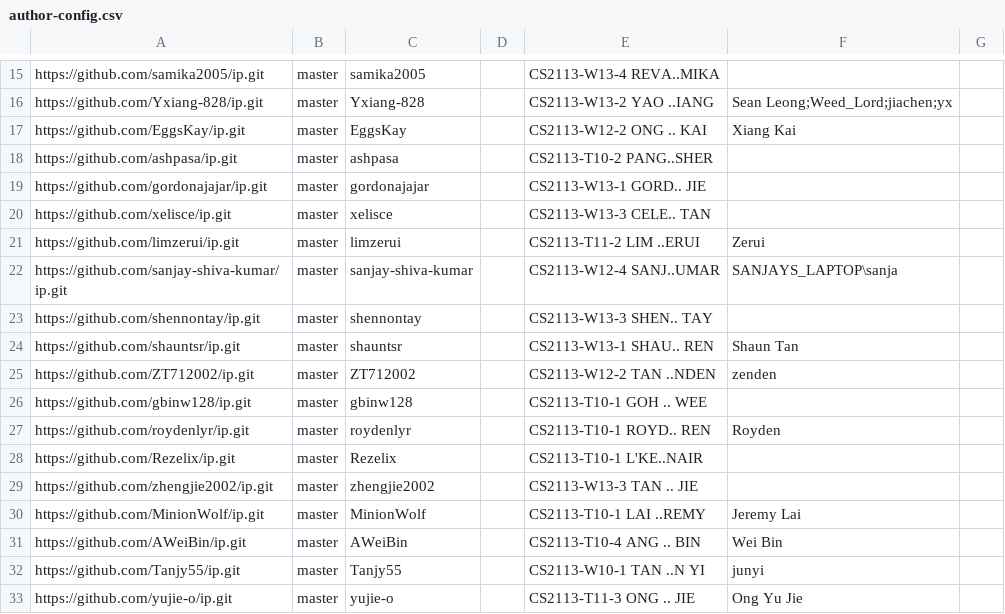
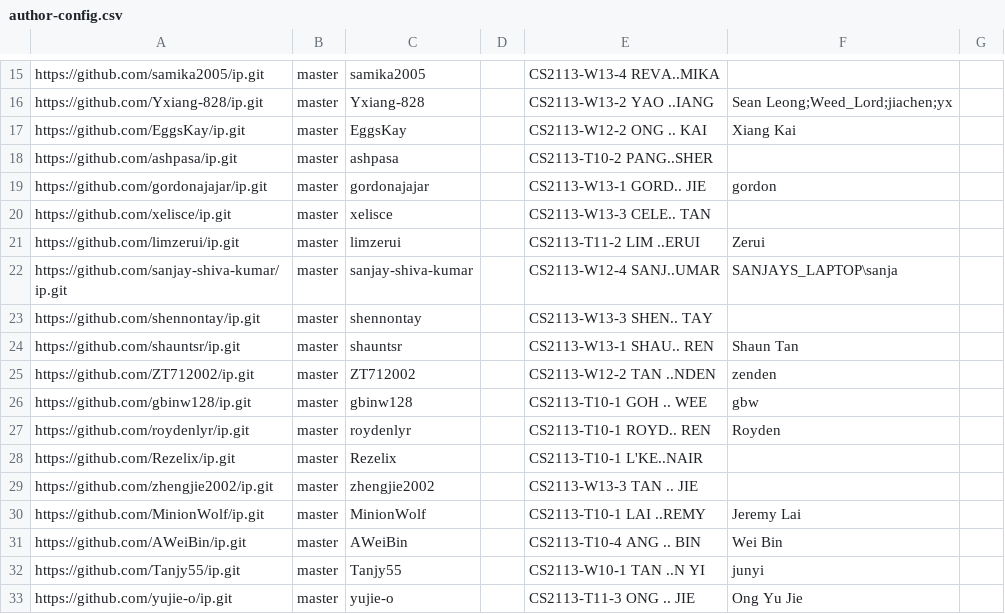
Before and after one commit to nus-cs2113-AY2526S1/ip-dashboard, a CSV file: config/author-config.csv, drawn as a sheet; only a part is shown, gaps mark what is left out.

Commit message:
Update configs

```diff
--- a/config/author-config.csv
+++ b/config/author-config.csv
@@ -18,3 +18,3 @@ https://github.com/EggsKay/ip.git,master,EggsKay,,CS2113-W12-2 ONG .. KAI,Xiang
 https://github.com/ashpasa/ip.git,master,ashpasa,,CS2113-T10-2 PANG..SHER,,
-https://github.com/gordonajajar/ip.git,master,gordonajajar,,CS2113-W13-1 GORD.. JIE,,
+https://github.com/gordonajajar/ip.git,master,gordonajajar,,CS2113-W13-1 GORD.. JIE,gordon,
 https://github.com/xelisce/ip.git,master,xelisce,,CS2113-W13-3 CELE.. TAN,,
@@ -25,3 +25,3 @@ https://github.com/shauntsr/ip.git,master,shauntsr,,CS2113-W13-1 SHAU.. REN,Shau
 https://github.com/ZT712002/ip.git,master,ZT712002,,CS2113-W12-2 TAN ..NDEN,zenden,
-https://github.com/gbinw128/ip.git,master,gbinw128,,CS2113-T10-1 GOH .. WEE,,
+https://github.com/gbinw128/ip.git,master,gbinw128,,CS2113-T10-1 GOH .. WEE,gbw,
 https://github.com/roydenlyr/ip.git,master,roydenlyr,,CS2113-T10-1 ROYD.. REN,Royden,
```
